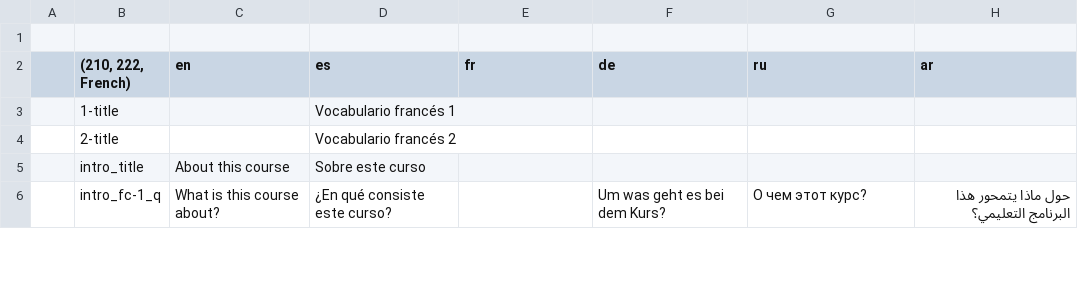
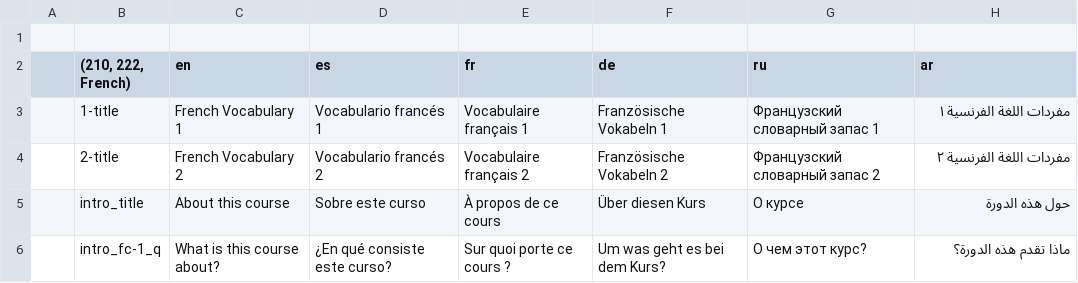
Before and after one commit to homam/babelbay-ma-parseit, a CSV file: content/fr-Table 1.csv, drawn as a sheet; only a part is shown; the diff covers the shown part only.

```diff
--- a/content/fr-Table 1.csv
+++ b/content/fr-Table 1.csv
@@ -2,5 +2,7 @@
 ,"(210, 222, French)",en,es,fr,de,ru,ar
-,1-title,,Vocabulario francés 1,,,,
-,2-title,,Vocabulario francés 2,,,,
-,intro_title,About this course,Sobre este curso,,,,
-,intro_fc-1_q,What is this course about?,¿En qué consiste este curso?,,Um was geht es bei dem Kurs?,О чем этот курс?,حول ماذا يتمحور هذا البرنامج التعليمي؟
+,1-title,French Vocabulary 1,Vocabulario francés 1,Vocabulaire français 1,Französische Vokabeln 1,Французский словарный запас 1,مفردات اللغة الفرنسية ١
+,2-title,French Vocabulary 2,Vocabulario francés 2,Vocabulaire français 2,Französische Vokabeln 2,Французский словарный запас 2,مفردات اللغة الفرنسية ٢
+,intro_title,About this course,Sobre este curso,À propos de ce cours,"Über diesen Kurs
+",О курсе,حول هذه الدورة
+,intro_fc-1_q,What is this course about?,¿En qué consiste este curso?,"Sur quoi porte ce cours ?
+",Um was geht es bei dem Kurs?,О чем этот курс?,ماذا تقدم هذه الدورة؟
```
Also changed, not shown: 23 edited cells elsewhere in this file, content/ar-Table 1.csv, content/de-Table 1.csv, 4 other files.
